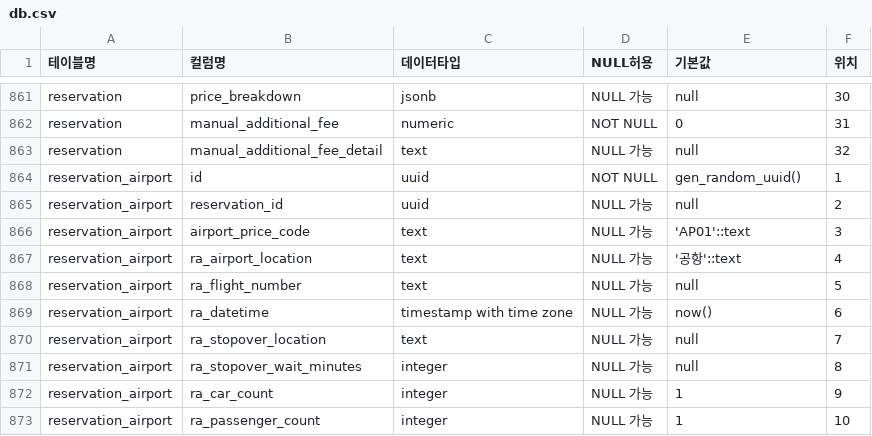
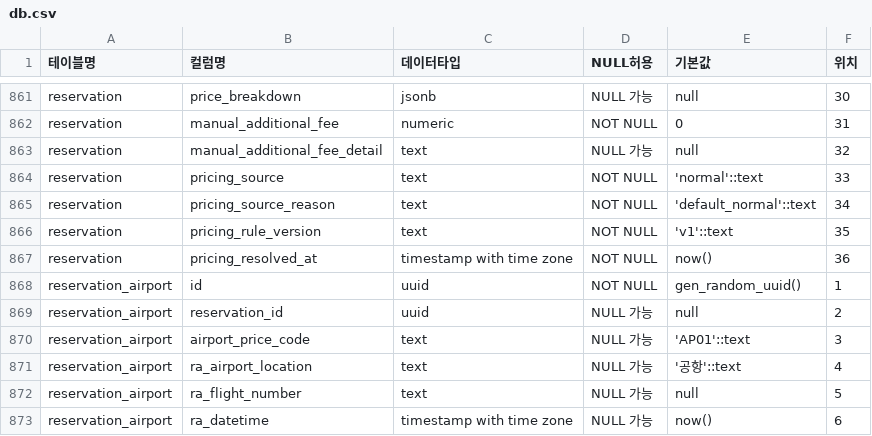
Before and after one commit to mimok7/shtplatform, a CSV file: sql/db.csv, drawn as a sheet; only a part is shown, gaps mark what is left out; the shorter side is filled out with more unchanged rows; the diff names each change by its address in the sheet, - before the commit and + after, or states it on an @@ line.

Commit message:
feat: Add pricing source columns to reservation and implement backfill logic
- Introduced new columns: pricing_source, pricing_source_reason, pricing_rule_version, and pricing_resolved_at to the reservation table.
- Implemented a backfill process to populate these columns based on defined priority rules (manual_override > promotion > normal).
- Added a trigger to automatically set pricing source values on insert or update operations.
- Updated related components to handle new pricing source logic in the mobile application.
- Adjusted SQL scripts to ensure compatibility with existing data structures and added necessary constraints.

```diff
--- a/sql/db.csv
+++ b/sql/db.csv
+row 864: reservation | pricing_source | text | NOT NULL | 'normal'::text | 33
+row 865: reservation | pricing_source_reason | text | NOT NULL | 'default_normal'::text | 34
+row 866: reservation | pricing_rule_version | text | NOT NULL | 'v1'::text | 35
+row 867: reservation | pricing_resolved_at | timestamp with time zone | NOT NULL | now() | 36
```
Also changed, not shown: 14 other files.
